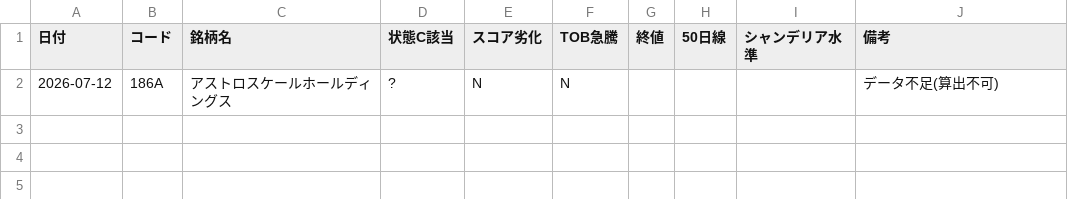
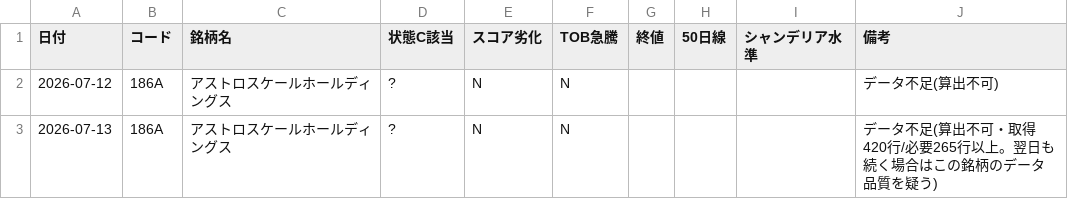
Before and after one commit to kgikgken/stockbotTOM, a CSV file: out_momentum/momentum_position_alerts.csv, drawn as a sheet; the diff names each change by its address in the sheet, - before the commit and + after, or states it on an @@ line.

```diff
--- a/out_momentum/momentum_position_alerts.csv
+++ b/out_momentum/momentum_position_alerts.csv
+row 3: 2026-07-13 | 186A | アストロスケールホールディングス | ? | N | N |  |  |  | データ不足(算出不可・取得420行/必要265行以上。翌日も続く場合はこの銘柄のデータ品質を疑う)
```
Also changed, not shown: out_momentum/momentum_reject_ledger.csv, 1 other file.
